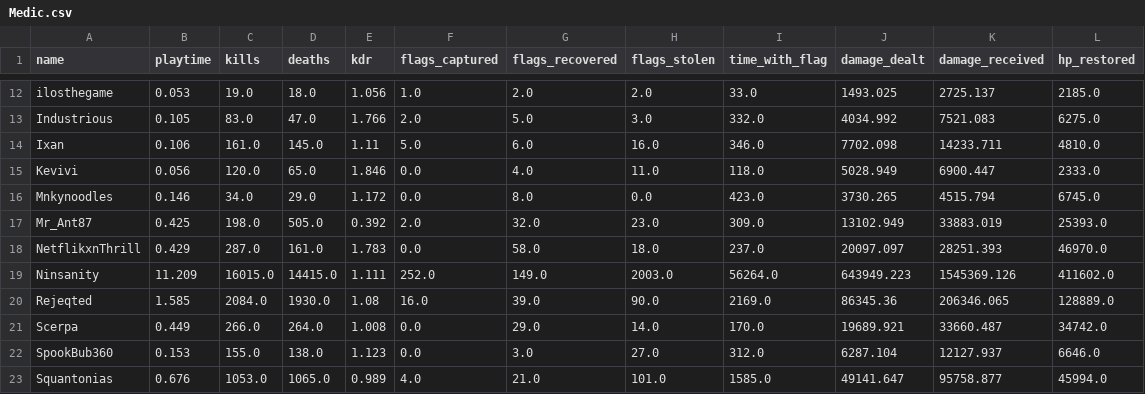
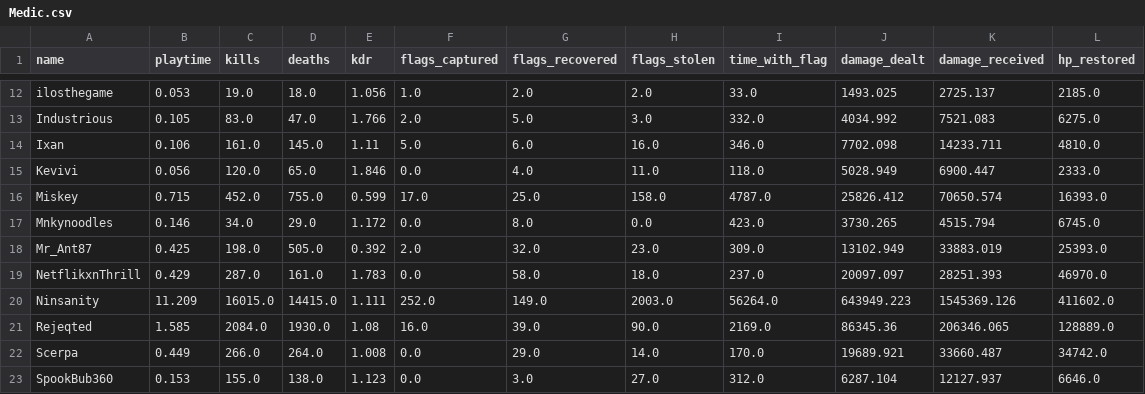
Before and after one commit to nineonefive/CTFTeamStats, a CSV file: leaderboards/competitive/Medic.csv, drawn as a sheet; only a part is shown, gaps mark what is left out; the shorter side is filled out with more unchanged rows; the diff names each change by its address in the sheet, - before the commit and + after, or states it on an @@ line.

```diff
--- a/leaderboards/competitive/Medic.csv
+++ b/leaderboards/competitive/Medic.csv
+row 16: Miskey | 0.715 | 452.0 | 755.0 | 0.599 | 17.0 | 25.0 | 158.0 | 4787.0 | 25826.412 | 70650.574 | 16393.0
```
Also changed, not shown: leaderboards/competitive/Heavy.csv, leaderboards/competitive/Necro.csv, 27 other files.
